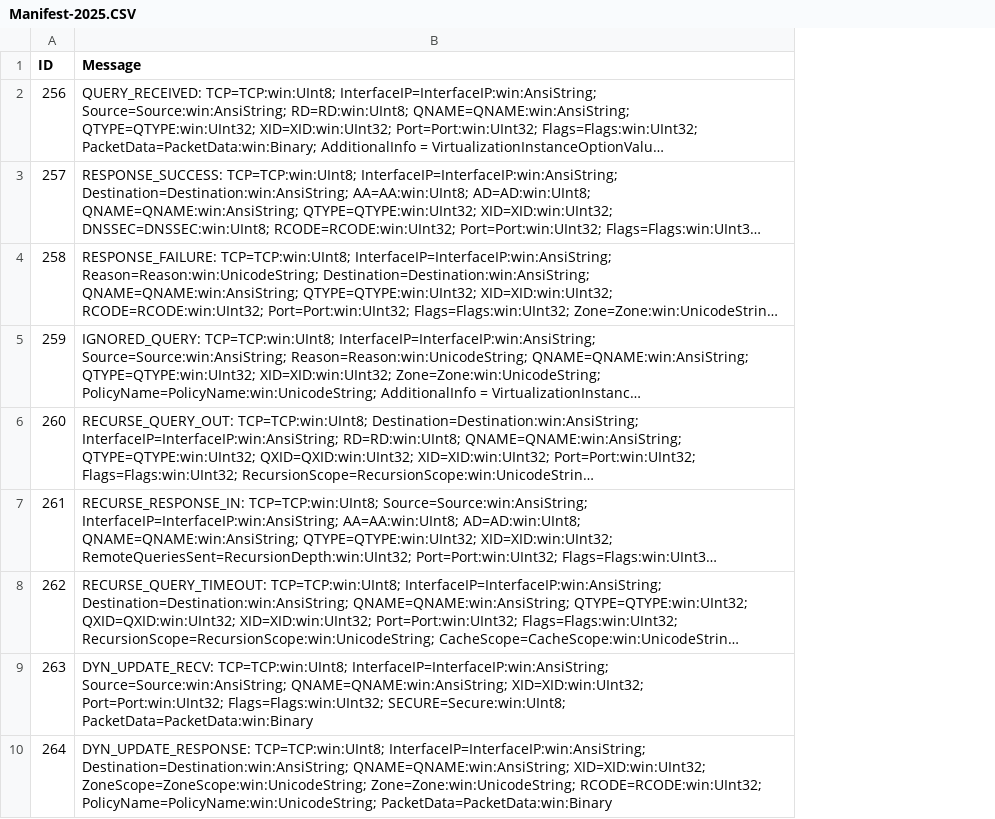
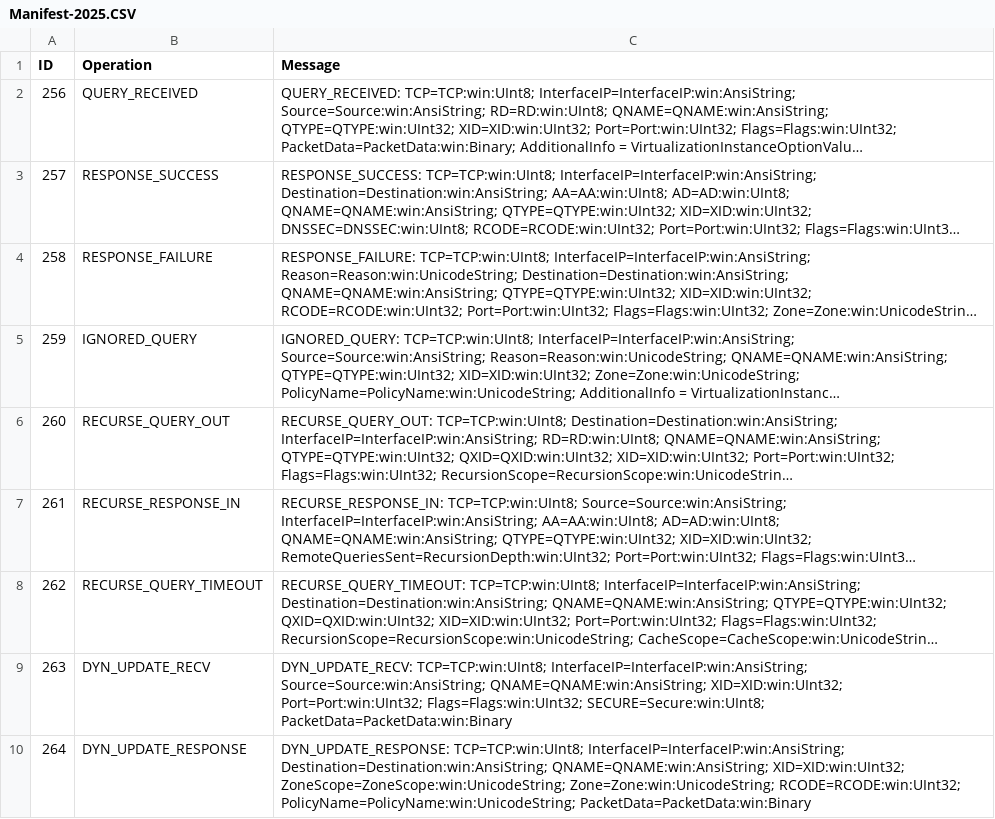
Before and after one commit to PixelFrame/DnsAnalyticView, a CSV file: Scripts/Manifest-2025.CSV, drawn as a sheet; only a part is shown; long unchanged cells end in …; the diff names each change by its address in the sheet, - before the commit and + after, or states it on an @@ line.

Commit message:
Isolate operation in csv

```diff
--- a/Scripts/Manifest-2025.CSV
+++ b/Scripts/Manifest-2025.CSV
+column B (Operation), rows 2-10: QUERY_RECEIVED | RESPONSE_SUCCESS | RESPONSE_FAILURE | IGNORED_QUERY | RECURSE_QUERY_OUT | RECURSE_RESPONSE_IN | RECURSE_QUERY_TIMEOUT | DYN_UPDATE_RECV | DYN_UPDATE_RESPONSE
```
Also changed, not shown: 1 other file.
